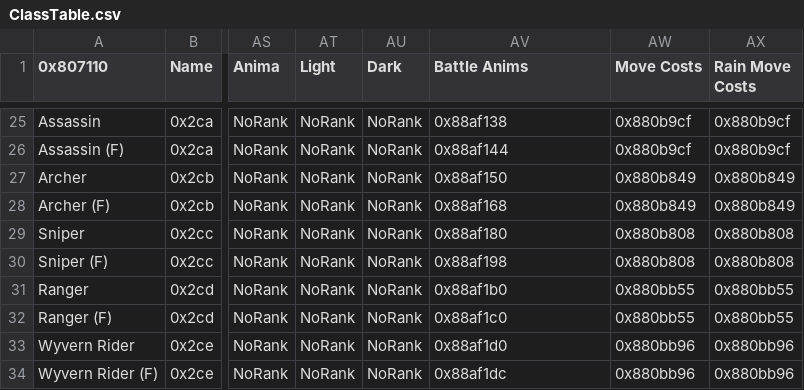
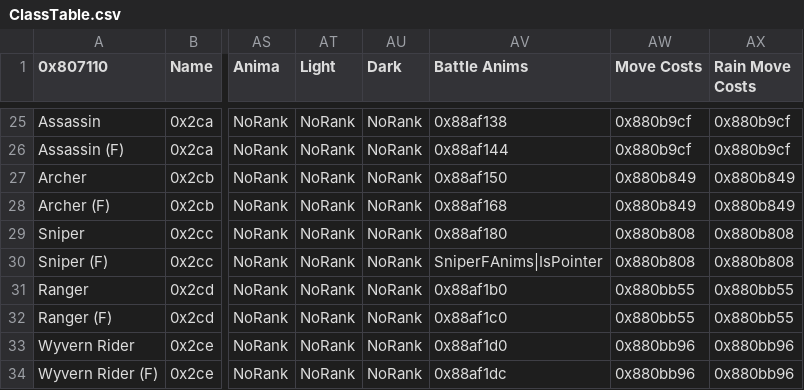
Before and after one commit to Jopettajah/SkillSystem_FE8, a CSV file: Tables/NightmareModules/CharactersClasses/ClassTable.csv, drawn as a sheet; only a part is shown, gaps mark what is left out; the diff names each change by its address in the sheet, - before the commit and + after, or states it on an @@ line.

```diff
--- a/Tables/NightmareModules/CharactersClasses/ClassTable.csv
+++ b/Tables/NightmareModules/CharactersClasses/ClassTable.csv
-AV30 (Battle Anims): 0x88af198
+AV30 (Battle Anims): SniperFAnims|IsPointer
```
Also changed, not shown: Tables/NightmareModules/CharactersClasses/CharacterTable.csv, Tables/NightmareModules/Items/ItemTable.csv, 42 other files.
